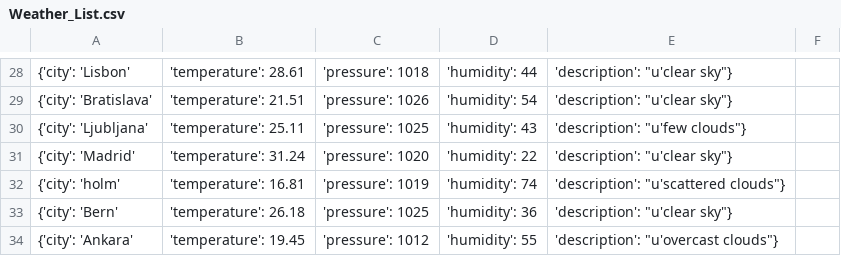
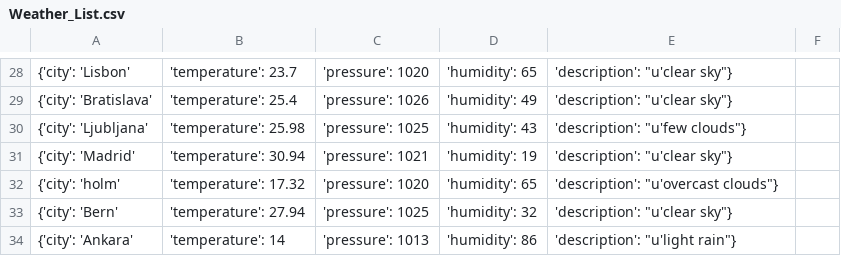
Before and after one commit to Obsihill/obsihill.github.io, a CSV file: Weather_List.csv, drawn as a sheet; only a part is shown, gaps mark what is left out; the diff covers the shown part only.

Commit message:
Auto commit at 2026-05-24 01:00:01.646864

```diff
--- a/Weather_List.csv
+++ b/Weather_List.csv
@@ -28,7 +28,7 @@
-{'city': 'Lisbon', 'temperature': 28.61, 'pressure': 1018, 'humidity': 44, 'description': "u'clear sky"}
-{'city': 'Bratislava', 'temperature': 21.51, 'pressure': 1026, 'humidity': 54, 'description': "u'clear sky"}
-{'city': 'Ljubljana', 'temperature': 25.11, 'pressure': 1025, 'humidity': 43, 'description': "u'few clouds"}
-{'city': 'Madrid', 'temperature': 31.24, 'pressure': 1020, 'humidity': 22, 'description': "u'clear sky"}
-{'city': 'holm', 'temperature': 16.81, 'pressure': 1019, 'humidity': 74, 'description': "u'scattered clouds"}
-{'city': 'Bern', 'temperature': 26.18, 'pressure': 1025, 'humidity': 36, 'description': "u'clear sky"}
-{'city': 'Ankara', 'temperature': 19.45, 'pressure': 1012, 'humidity': 55, 'description': "u'overcast clouds"}
+{'city': 'Lisbon', 'temperature': 23.7, 'pressure': 1020, 'humidity': 65, 'description': "u'clear sky"}
+{'city': 'Bratislava', 'temperature': 25.4, 'pressure': 1026, 'humidity': 49, 'description': "u'clear sky"}
+{'city': 'Ljubljana', 'temperature': 25.98, 'pressure': 1025, 'humidity': 43, 'description': "u'few clouds"}
+{'city': 'Madrid', 'temperature': 30.94, 'pressure': 1021, 'humidity': 19, 'description': "u'clear sky"}
+{'city': 'holm', 'temperature': 17.32, 'pressure': 1020, 'humidity': 65, 'description': "u'overcast clouds"}
+{'city': 'Bern', 'temperature': 27.94, 'pressure': 1025, 'humidity': 32, 'description': "u'clear sky"}
+{'city': 'Ankara', 'temperature': 14, 'pressure': 1013, 'humidity': 86, 'description': "u'light rain"}
```
Also changed, not shown: 90 edited cells elsewhere in this file.
